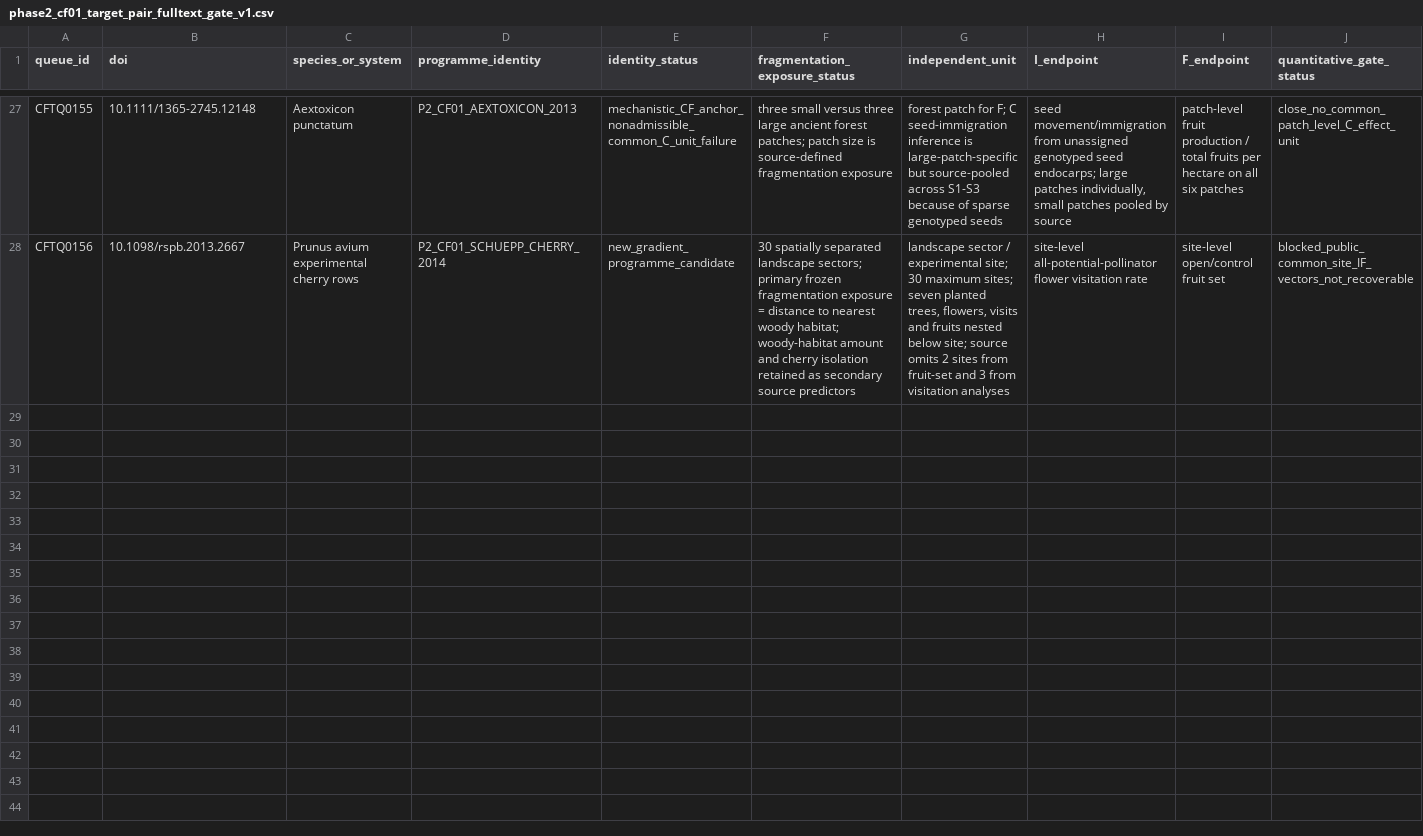
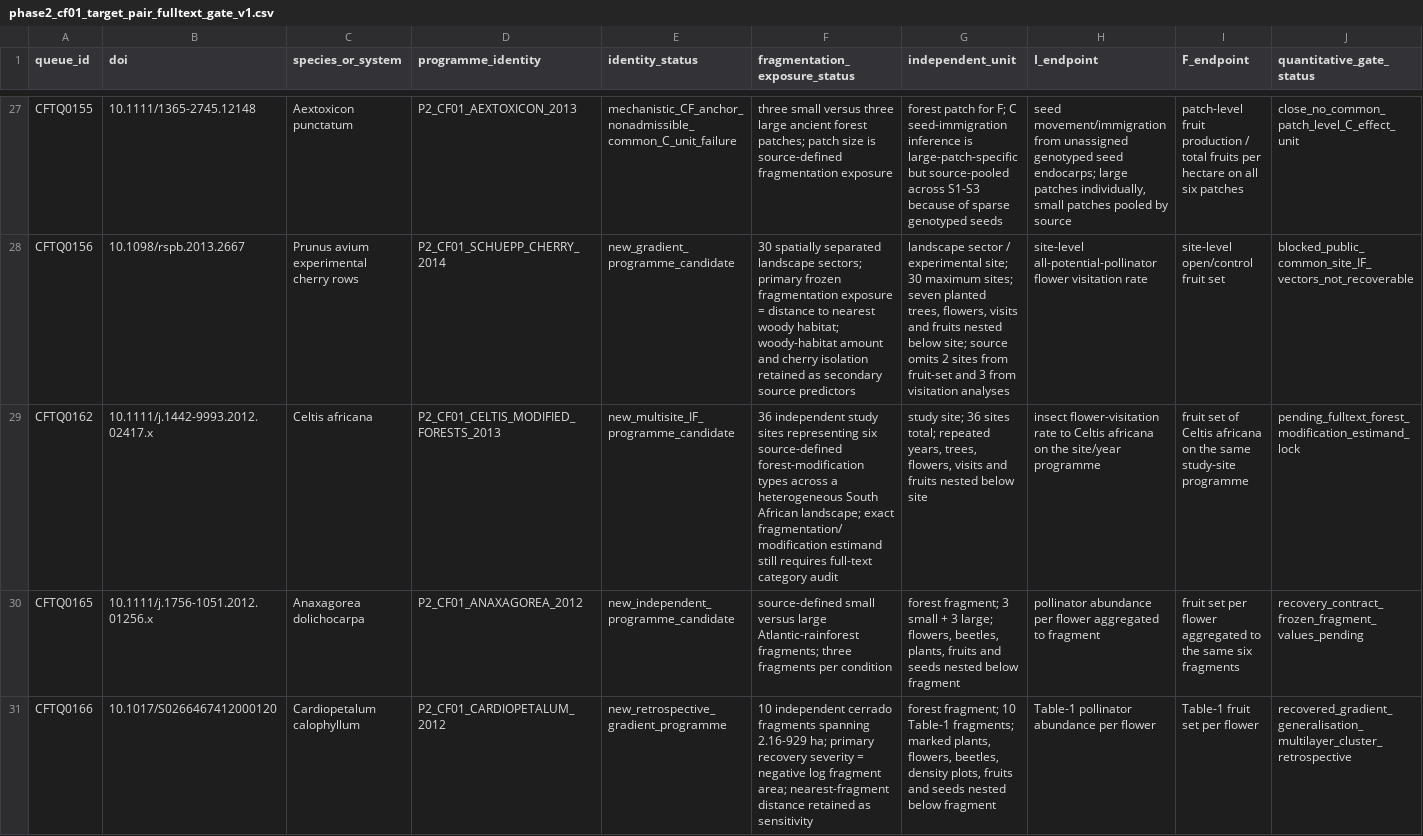
Before and after one commit to zuizui0223/egwee, a CSV file: evidence/meta_extraction/phase2_cf01_target_pair_fulltext_gate_v1.csv, drawn as a sheet; only a part is shown, gaps mark what is left out; rows hold the shown columns only; the diff names each change by its address in the sheet, - before the commit and + after, or states it on an @@ line.

Commit message:
Gate wave 17 Celtis Anaxagorea Cardiopetalum candidates

```diff
--- a/evidence/meta_extraction/phase2_cf01_target_pair_fulltext_gate_v1.csv
+++ b/evidence/meta_extraction/phase2_cf01_target_pair_fulltext_gate_v1.csv
+row 29: CFTQ0162 | 10.1111/j.1442-9993.2012.02417.x | Celtis africana | P2_CF01_CELTIS_MODIFIED_FORESTS_2013 | new_multisite_IF_programme_candidate | 36 independent study sites representing six source-defined forest-modification types across a heterogeneous South African landscape; exact fragmentation/modification estimand still requires full-text category audit | study site; 36 sites total; repeated years, trees, flowers, visits and fruits nested below site | insect flower-visitation rate to Celtis africana on the site/year programme | fruit set of Celtis africana on the same study-site programme | pending_fulltext_forest_modification_estimand_lock
+row 30: CFTQ0165 | 10.1111/j.1756-1051.2012.01256.x | Anaxagorea dolichocarpa | P2_CF01_ANAXAGOREA_2012 | new_independent_programme_candidate | source-defined small versus large Atlantic-rainforest fragments; three fragments per condition | forest fragment; 3 small + 3 large; flowers, beetles, plants, fruits and seeds nested below fragment | pollinator abundance per flower aggregated to fragment | fruit set per flower aggregated to the same six fragments | recovery_contract_frozen_fragment_values_pending
+row 31: CFTQ0166 | 10.1017/S0266467412000120 | Cardiopetalum calophyllum | P2_CF01_CARDIOPETALUM_2012 | new_retrospective_gradient_programme | 10 independent cerrado fragments spanning 2.16-929 ha; primary recovery severity = negative log fragment area; nearest-fragment distance retained as sensitivity | forest fragment; 10 Table-1 fragments; marked plants, flowers, beetles, density plots, fruits and seeds nested below fragment | Table-1 pollinator abundance per flower | Table-1 fruit set per flower | recovered_gradient_generalisation_multilayer_cluster_retrospective
```
